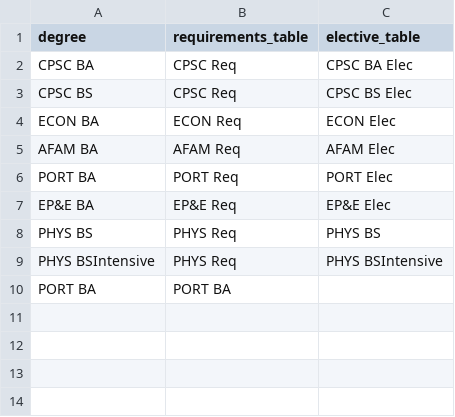
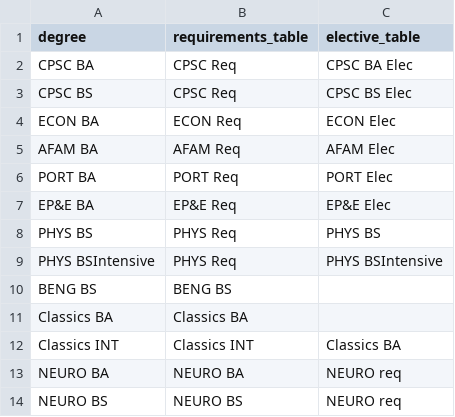
Before and after one commit to Wilfordabird/MajorMonkey, a CSV file: degrees.csv, drawn as a sheet.

Commit message:
Update degrees.csv

```diff
--- a/degrees.csv
+++ b/degrees.csv
@@ -9,2 +9,6 @@ PHYS BS, PHYS Req, PHYS BS
 PHYS BSIntensive, PHYS Req, PHYS BSIntensive
-PORT BA, PORT BA
+BENG BS, BENG BS
+Classics BA, Classics BA
+Classics INT, Classics INT, Classics BA
+NEURO BA, NEURO BA, NEURO req
+NEURO BS, NEURO BS, NEURO req
```
